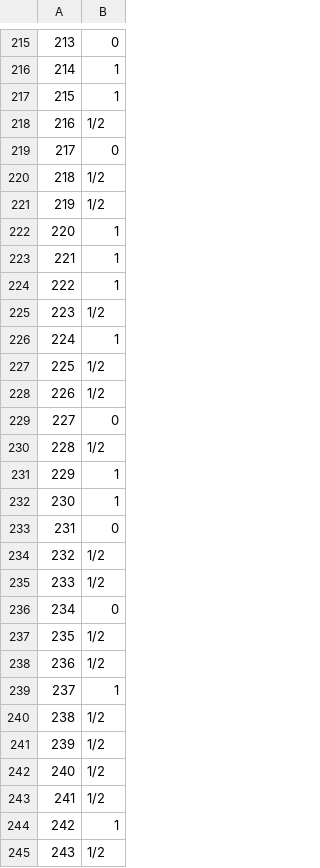
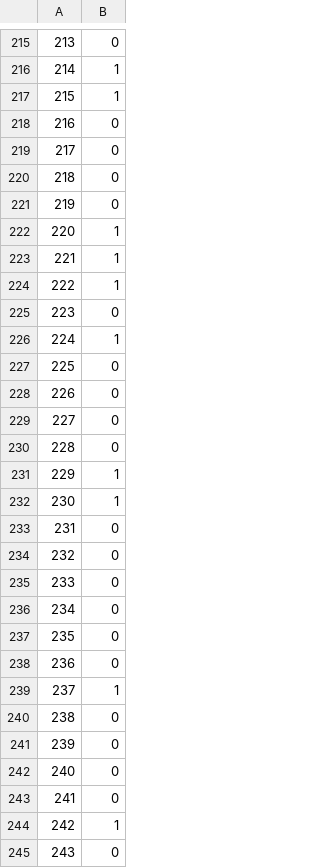
Before and after one commit to 5cminsuhlim/MATH340Proj, a CSV file: output/whitewinloss/niemann.csv, drawn as a sheet; only a part is shown, gaps mark what is left out; the diff covers the shown part only.

```diff
--- a/output/whitewinloss/niemann.csv
+++ b/output/whitewinloss/niemann.csv
@@ -217,6 +217,6 @@
 215,1
-216,1/2
+216,0
 217,0
-218,1/2
-219,1/2
+218,0
+219,0
 220,1
@@ -224,8 +224,8 @@
 222,1
-223,1/2
+223,0
 224,1
-225,1/2
-226,1/2
+225,0
+226,0
 227,0
-228,1/2
+228,0
 229,1
@@ -233,13 +233,13 @@
 231,0
-232,1/2
-233,1/2
+232,0
+233,0
 234,0
-235,1/2
-236,1/2
+235,0
+236,0
 237,1
-238,1/2
-239,1/2
-240,1/2
-241,1/2
+238,0
+239,0
+240,0
+241,0
 242,1
-243,1/2
+243,0
```
Also changed, not shown: 100 edited cells elsewhere in this file, data/carlsen.csv, data/erigaisi.csv, 14 other files.
